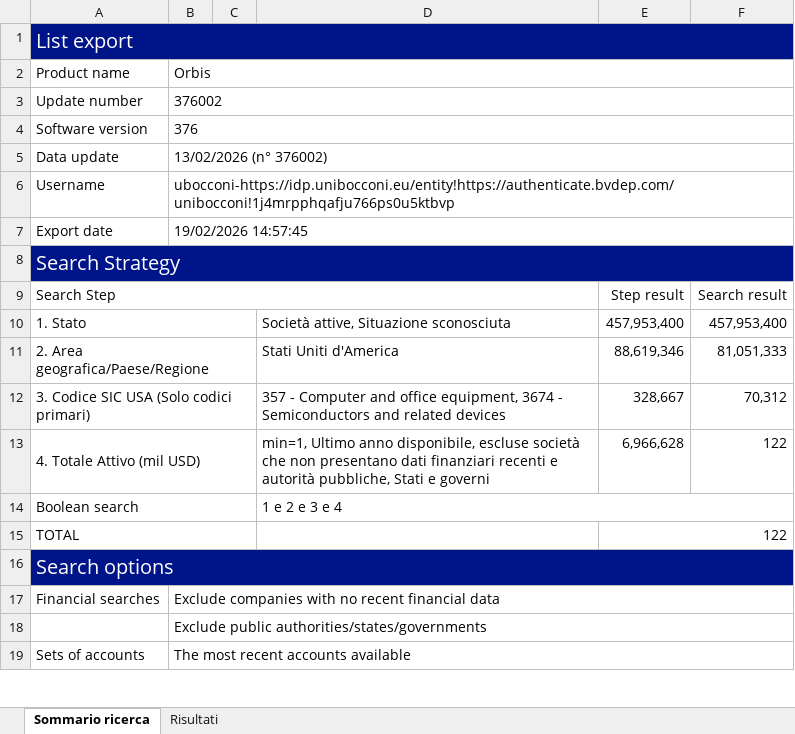
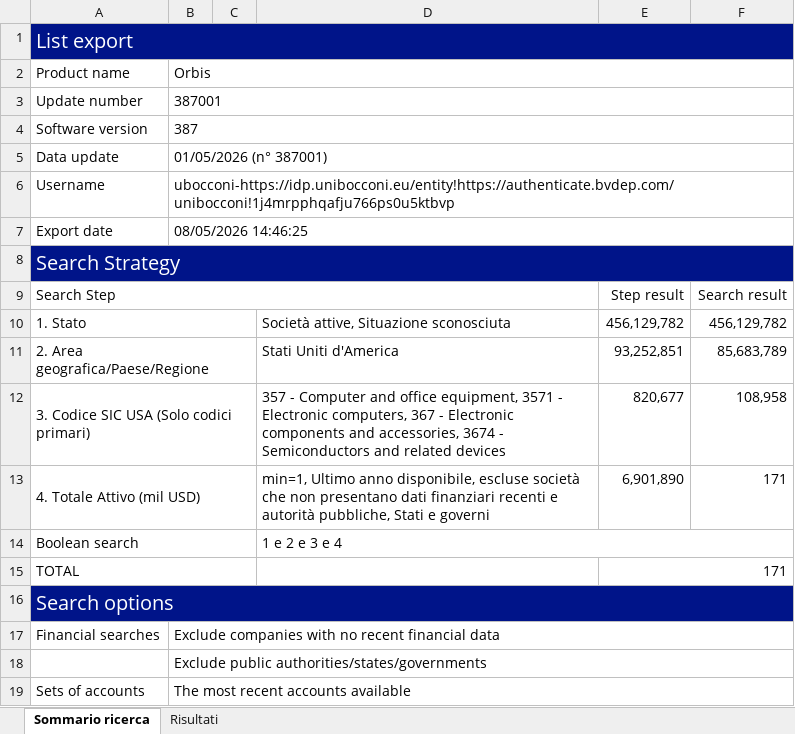
Before and after one commit to NicolaDiCrescenzo04/Analisi_Statistica_Tesi_Triennale, an Excel workbook: datas/raw/dataset_hardware.xlsx, sheet Sommario ricerca, drawn as a sheet; only a part is shown; values as stored, in another font and other column widths than the file's, no borders; the diff names each change by its address in the sheet, - before the commit and + after, or states it on an @@ line.

```diff
--- a/datas/raw/dataset_hardware.xlsx (sheet Sommario ricerca)
+++ b/datas/raw/dataset_hardware.xlsx (sheet Sommario ricerca)
-B3: 376002
+B3: 387001
-B4: 376
+B4: 387
-B5: 13/02/2026 (n° 376002)
+B5: 01/05/2026 (n° 387001)
-B7: 19/02/2026 14:57:45
+B7: 08/05/2026 14:46:25
-E10: 457,953,400
+E10: 456,129,782
-F10: 457,953,400
+F10: 456,129,782
-E11: 88,619,346
+E11: 93,252,851
-F11: 81,051,333
+F11: 85,683,789
-D12: …office equipment, 3674 -…
+D12: …office equipment, 3571 - Electronic computers, 367 - Electronic components and accessories, 3674 -…
-E12: 328,667
+E12: 820,677
-F12: 70,312
+F12: 108,958
-E13: 6,966,628
+E13: 6,901,890
-F13: 122
+F13: 171
-E15: 122
+E15: 171
```
Also changed, not shown: sheet Risultati, datas/raw/dataset_software.xlsx, 2 other files.
